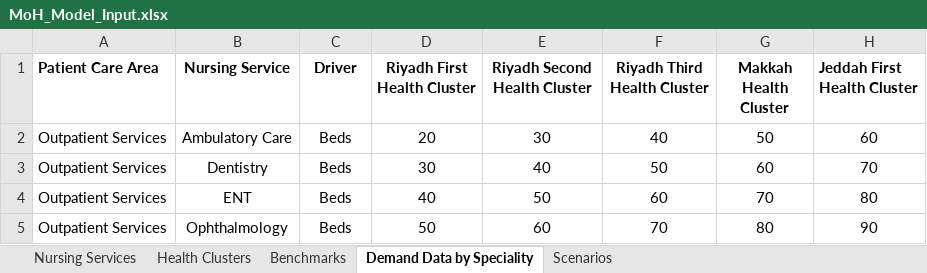
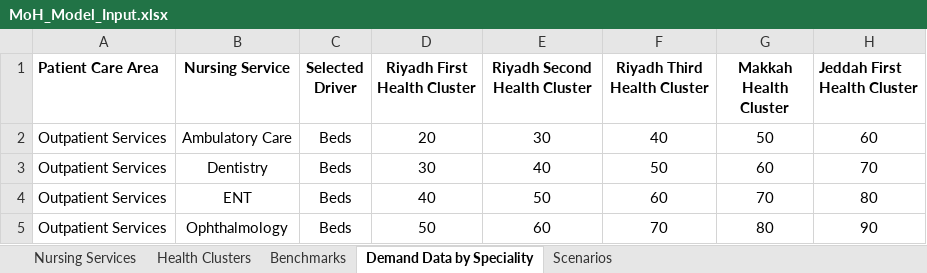
Before and after one commit to Sharizzle/wfp-moh-nurses, an Excel workbook: data/MoH_Model_Input.xlsx, sheet Demand Data by Speciality, drawn as a sheet; only a part is shown; values as stored, in another font and other column widths than the file's, no borders; the diff names each change by its address in the sheet, - before the commit and + after, or states it on an @@ line.

Commit message:
added nursing demand full functionality

```diff
--- a/data/MoH_Model_Input.xlsx (sheet Demand Data by Speciality)
+++ b/data/MoH_Model_Input.xlsx (sheet Demand Data by Speciality)
-C1: Driver
+C1: Selected Driver
```
Also changed, not shown: sheet Nursing Services, sheet Scenarios, 6 other files.
